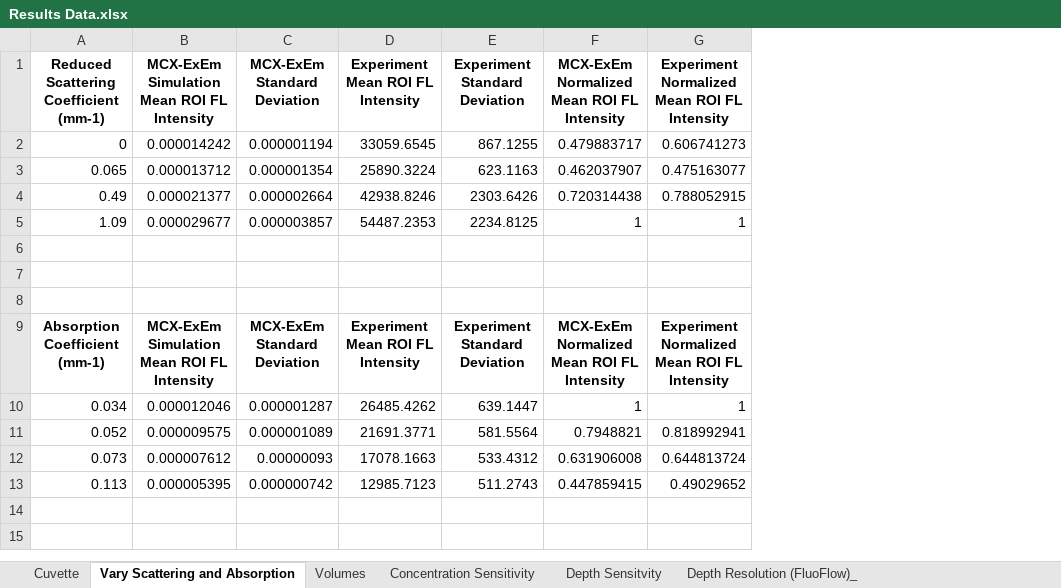
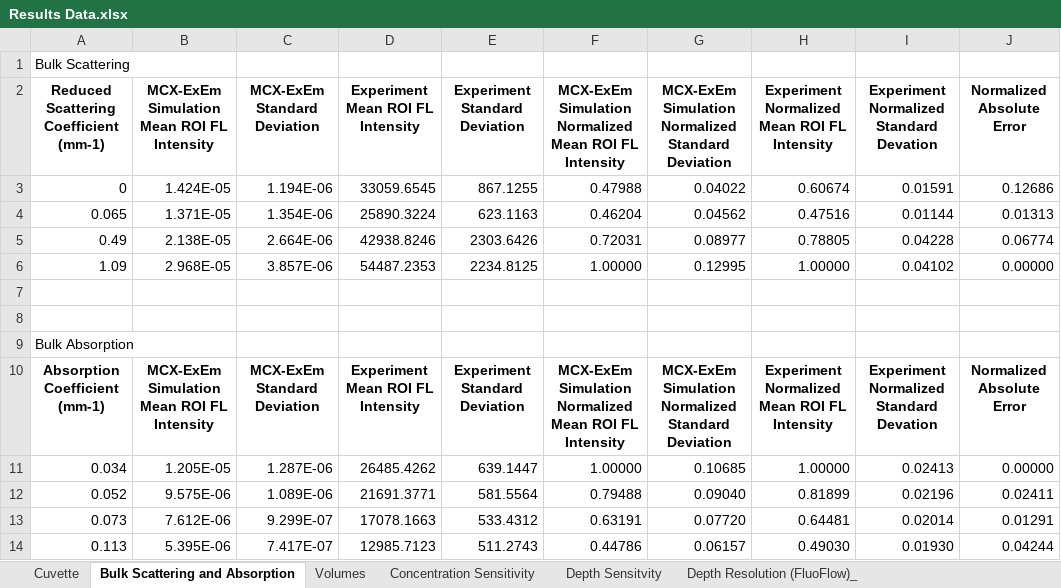
Before and after one commit to QUEL-Imaging/MCX-ExEm, an Excel workbook: Results Data.xlsx, sheet Bulk Scattering and Absorption, drawn as a sheet; values as stored, in another font and other column widths than the file's, no borders; removed rows and columns are numbered as before the commit, all else as after; the diff names each change by its address in the sheet, - before the commit and + after, or states it on an @@ line.

```diff
--- a/Results Data.xlsx (sheet Bulk Scattering and Absorption)
+++ b/Results Data.xlsx (sheet Bulk Scattering and Absorption)
-sheet tab: Vary Scattering and Absorption
+sheet tab: Bulk Scattering and Absorption
-column F, rows 1-13: MCX-ExEm Normalized Mean ROI FL Intensity | 0.479883717 | 0.462037907 | 0.720314438 | 1 |  |  |  | MCX-ExEm Normalized Mean ROI FL Intensity | 1 | 0.7948821 | 0.631906008 | 0.447859415
+column F, rows 2-14: MCX-ExEm Simulation Normalized Mean ROI FL Intensity | 0.47988 | 0.46204 | 0.72031 | 1.00000 |  |  |  | MCX-ExEm Simulation Normalized Mean ROI FL Intensity | 1.00000 | 0.79488 | 0.63191 | 0.44786
+column G, rows 2-14: MCX-ExEm Simulation Normalized Standard Deviation | 0.04022 | 0.04562 | 0.08977 | 0.12995 |  |  |  | MCX-ExEm Simulation Normalized Standard Deviation | 0.10685 | 0.09040 | 0.07720 | 0.06157
+column I, rows 2-14: Experiment Normalized Standard Devation | 0.01591 | 0.01144 | 0.04228 | 0.04102 |  |  |  | Experiment Normalized Standard Devation | 0.02413 | 0.02196 | 0.02014 | 0.01930
+column J (Normalized Absolute Error), rows 3-14: 0.12686 | 0.01313 | 0.06774 | 0.00000 |  |  |  | Normalized Absolute Error | 0.00000 | 0.02411 | 0.01291 | 0.04244
+row 1: Bulk Scattering
-B3: 0.000014242
+B3: 1.424E-05
-C3 (MCX-ExEm Standard Deviation): 0.000001194
+C3 (MCX-ExEm Standard Deviation): 1.194E-06
-H3: 0.606741273
+H3: 0.60674
-B4: 0.000013712
+B4: 1.371E-05
-C4 (MCX-ExEm Standard Deviation): 0.000001354
+C4 (MCX-ExEm Standard Deviation): 1.354E-06
-H4: 0.475163077
+H4: 0.47516
-B5: 0.000021377
+B5: 2.138E-05
-C5 (MCX-ExEm Standard Deviation): 0.000002664
+C5 (MCX-ExEm Standard Deviation): 2.664E-06
-H5: 0.788052915
+H5: 0.78805
-B6: 0.000029677
+B6: 2.968E-05
-C6 (MCX-ExEm Standard Deviation): 0.000003857
+C6 (MCX-ExEm Standard Deviation): 3.857E-06
-H6: 1
+H6: 1.00000
-A9: (empty)
+A9: Bulk Absorption
-B11: 0.000012046
+B11: 1.205E-05
-C11 (MCX-ExEm Standard Deviation): 0.000001287
+C11 (MCX-ExEm Standard Deviation): 1.287E-06
-H11: 1
+H11: 1.00000
-B12: 0.000009575
+B12: 9.575E-06
-C12 (MCX-ExEm Standard Deviation): 0.000001089
+C12 (MCX-ExEm Standard Deviation): 1.089E-06
-H12: 0.818992941
+H12: 0.81899
-B13: 0.000007612
+B13: 7.612E-06
-C13 (MCX-ExEm Standard Deviation): 0.00000093
+C13 (MCX-ExEm Standard Deviation): 9.299E-07
-H13: 0.644813724
+H13: 0.64481
-B14: 0.000005395
+B14: 5.395E-06
-C14 (MCX-ExEm Standard Deviation): 0.000000742
+C14 (MCX-ExEm Standard Deviation): 7.417E-07
-H14: 0.49029652
+H14: 0.49030
```
Also changed, not shown: sheet Depth Resolution (FluoFlow)_, sheet Concentration Sensitivity, sheet Depth Sensitvity, sheet Volumes, sheet Cuvette.
